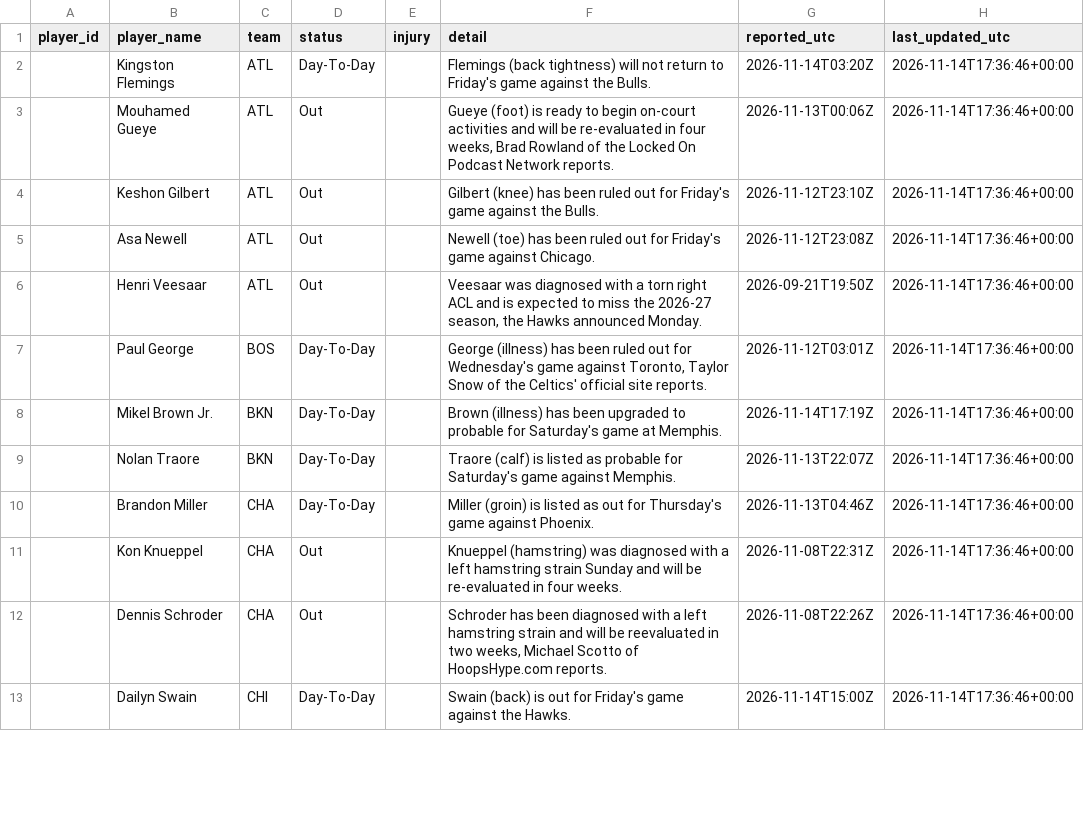
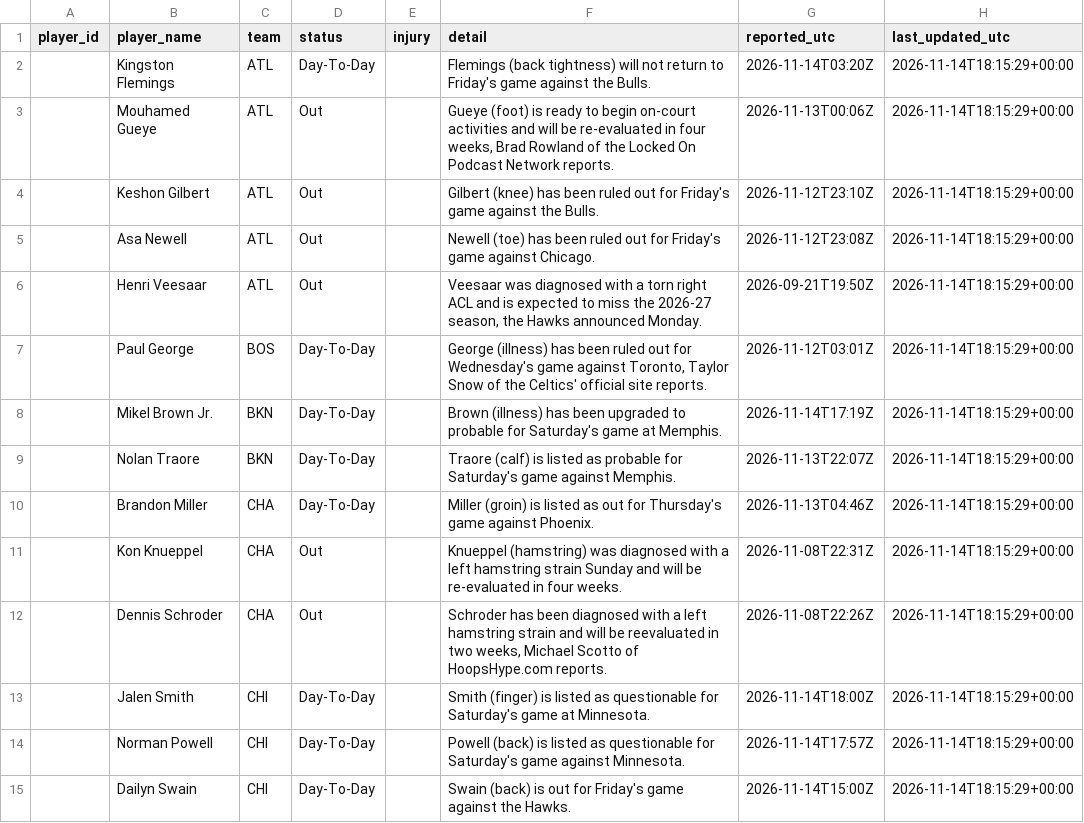
Before and after one commit to joshywoshyj-png/nba-stats-tracker, a CSV file: nba_injuries.csv, drawn as a sheet; only a part is shown; the diff covers the shown part only.

```diff
--- a/nba_injuries.csv
+++ b/nba_injuries.csv
@@ -1,13 +1,15 @@
 player_id,player_name,team,status,injury,detail,reported_utc,last_updated_utc
-,Kingston Flemings,ATL,Day-To-Day,,Flemings (back tightness) will not return to Friday's game against the Bulls.,2026-11-14T03:20Z,2026-11-14T17:36:46+00:00
-,Mouhamed Gueye,ATL,Out,,"Gueye (foot) is ready to begin on-court activities and will be re-evaluated in four weeks, Brad Rowland of the Locked On Podcast Network reports.",2026-11-13T00:06Z,2026-11-14T17:36:46+00:00
-,Keshon Gilbert,ATL,Out,,Gilbert (knee) has been ruled out for Friday's game against the Bulls.,2026-11-12T23:10Z,2026-11-14T17:36:46+00:00
-,Asa Newell,ATL,Out,,Newell (toe) has been ruled out for Friday's game against Chicago.,2026-11-12T23:08Z,2026-11-14T17:36:46+00:00
-,Henri Veesaar,ATL,Out,,"Veesaar was diagnosed with a torn right ACL and is expected to miss the 2026-27 season, the Hawks announced Monday.",2026-09-21T19:50Z,2026-11-14T17:36:46+00:00
-,Paul George,BOS,Day-To-Day,,"George (illness) has been ruled out for Wednesday's game against Toronto, Taylor Snow of the Celtics' official site reports.",2026-11-12T03:01Z,2026-11-14T17:36:46+00:00
-,Mikel Brown Jr.,BKN,Day-To-Day,,Brown (illness) has been upgraded to probable for Saturday's game at Memphis.,2026-11-14T17:19Z,2026-11-14T17:36:46+00:00
-,Nolan Traore,BKN,Day-To-Day,,Traore (calf) is listed as probable for Saturday's game against Memphis.,2026-11-13T22:07Z,2026-11-14T17:36:46+00:00
-,Brandon Miller,CHA,Day-To-Day,,Miller (groin) is listed as out for Thursday's game against Phoenix.,2026-11-13T04:46Z,2026-11-14T17:36:46+00:00
-,Kon Knueppel,CHA,Out,,Knueppel (hamstring) was diagnosed with a left hamstring strain Sunday and will be re-evaluated in four weeks.,2026-11-08T22:31Z,2026-11-14T17:36:46+00:00
-,Dennis Schroder,CHA,Out,,"Schroder has been diagnosed with a left hamstring strain and will be reevaluated in two weeks, Michael Scotto of HoopsHype.com reports.",2026-11-08T22:26Z,2026-11-14T17:36:46+00:00
-,Dailyn Swain,CHI,Day-To-Day,,Swain (back) is out for Friday's game against the Hawks.,2026-11-14T15:00Z,2026-11-14T17:36:46+00:00
+,Kingston Flemings,ATL,Day-To-Day,,Flemings (back tightness) will not return to Friday's game against the Bulls.,2026-11-14T03:20Z,2026-11-14T18:15:29+00:00
+,Mouhamed Gueye,ATL,Out,,"Gueye (foot) is ready to begin on-court activities and will be re-evaluated in four weeks, Brad Rowland of the Locked On Podcast Network reports.",2026-11-13T00:06Z,2026-11-14T18:15:29+00:00
+,Keshon Gilbert,ATL,Out,,Gilbert (knee) has been ruled out for Friday's game against the Bulls.,2026-11-12T23:10Z,2026-11-14T18:15:29+00:00
+,Asa Newell,ATL,Out,,Newell (toe) has been ruled out for Friday's game against Chicago.,2026-11-12T23:08Z,2026-11-14T18:15:29+00:00
+,Henri Veesaar,ATL,Out,,"Veesaar was diagnosed with a torn right ACL and is expected to miss the 2026-27 season, the Hawks announced Monday.",2026-09-21T19:50Z,2026-11-14T18:15:29+00:00
+,Paul George,BOS,Day-To-Day,,"George (illness) has been ruled out for Wednesday's game against Toronto, Taylor Snow of the Celtics' official site reports.",2026-11-12T03:01Z,2026-11-14T18:15:29+00:00
+,Mikel Brown Jr.,BKN,Day-To-Day,,Brown (illness) has been upgraded to probable for Saturday's game at Memphis.,2026-11-14T17:19Z,2026-11-14T18:15:29+00:00
+,Nolan Traore,BKN,Day-To-Day,,Traore (calf) is listed as probable for Saturday's game against Memphis.,2026-11-13T22:07Z,2026-11-14T18:15:29+00:00
+,Brandon Miller,CHA,Day-To-Day,,Miller (groin) is listed as out for Thursday's game against Phoenix.,2026-11-13T04:46Z,2026-11-14T18:15:29+00:00
+,Kon Knueppel,CHA,Out,,Knueppel (hamstring) was diagnosed with a left hamstring strain Sunday and will be re-evaluated in four weeks.,2026-11-08T22:31Z,2026-11-14T18:15:29+00:00
+,Dennis Schroder,CHA,Out,,"Schroder has been diagnosed with a left hamstring strain and will be reevaluated in two weeks, Michael Scotto of HoopsHype.com reports.",2026-11-08T22:26Z,2026-11-14T18:15:29+00:00
+,Jalen Smith,CHI,Day-To-Day,,Smith (finger) is listed as questionable for Saturday's game at Minnesota.,2026-11-14T18:00Z,2026-11-14T18:15:29+00:00
+,Norman Powell,CHI,Day-To-Day,,Powell (back) is listed as questionable for Saturday's game against Minnesota.,2026-11-14T17:57Z,2026-11-14T18:15:29+00:00
+,Dailyn Swain,CHI,Day-To-Day,,Swain (back) is out for Friday's game against the Hawks.,2026-11-14T15:00Z,2026-11-14T18:15:29+00:00
```
Also changed, not shown: 5 added rows, 6 removed rows and 86 edited cells elsewhere in this file.
